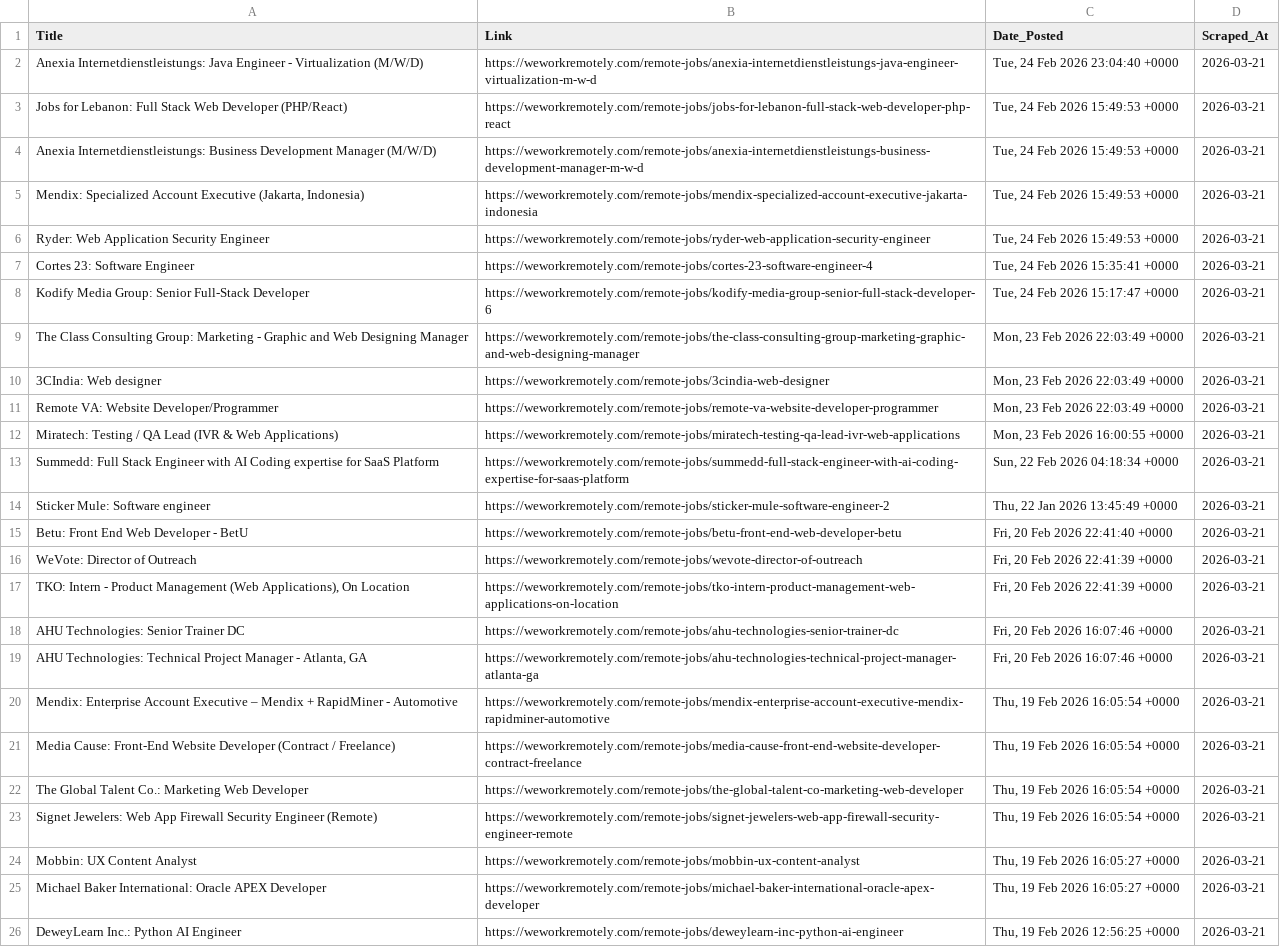
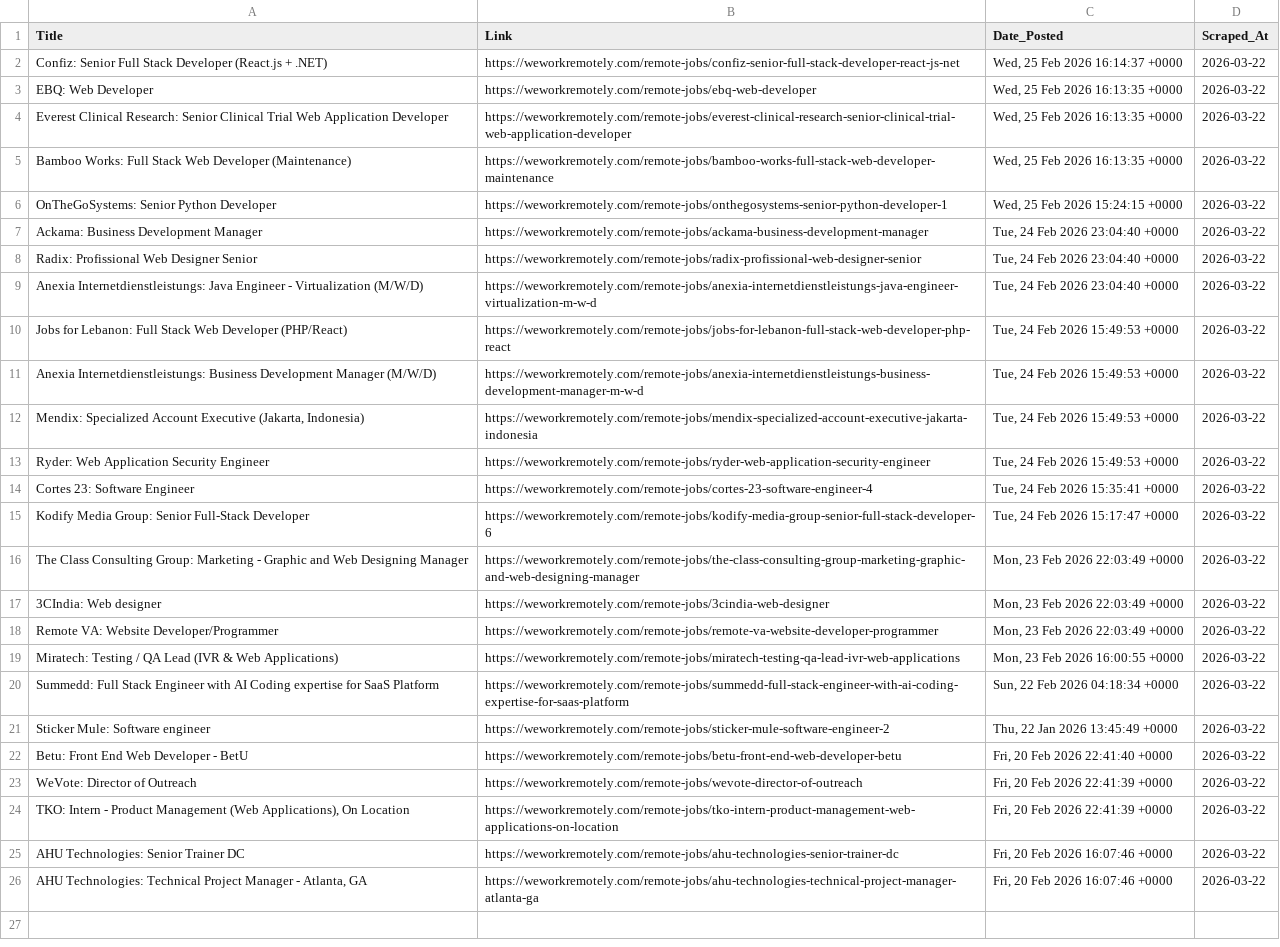
Before and after one commit to Aravindsetti77/data-goldmine, a CSV file: daily_leads.csv, drawn as a sheet; removed rows and columns are numbered as before the commit, all else as after; the diff names each change by its address in the sheet, - before the commit and + after, or states it on an @@ line.

```diff
--- a/daily_leads.csv
+++ b/daily_leads.csv
+row 2: Confiz: Senior Full Stack Developer (React.js + .NET) | https://weworkremotely.com/remote-jobs/confiz-senior-full-stack-developer-react-js-net | Wed, 25 Feb 2026 16:14:37 +0000 | 2026-03-22
+row 3: EBQ: Web Developer | https://weworkremotely.com/remote-jobs/ebq-web-developer | Wed, 25 Feb 2026 16:13:35 +0000 | 2026-03-22
+row 4: Everest Clinical Research: Senior Clinical Trial Web Application Developer | https://weworkremotely.com/remote-jobs/everest-clinical-research-senior-clinical-trial-web-application-developer | Wed, 25 Feb 2026 16:13:35 +0000 | 2026-03-22
+row 5: Bamboo Works: Full Stack Web Developer (Maintenance) | https://weworkremotely.com/remote-jobs/bamboo-works-full-stack-web-developer-maintenance | Wed, 25 Feb 2026 16:13:35 +0000 | 2026-03-22
+row 6: OnTheGoSystems: Senior Python Developer | https://weworkremotely.com/remote-jobs/onthegosystems-senior-python-developer-1 | Wed, 25 Feb 2026 15:24:15 +0000 | 2026-03-22
+row 7: Ackama: Business Development Manager | https://weworkremotely.com/remote-jobs/ackama-business-development-manager | Tue, 24 Feb 2026 23:04:40 +0000 | 2026-03-22
+row 8: Radix: Profissional Web Designer Senior | https://weworkremotely.com/remote-jobs/radix-profissional-web-designer-senior | Tue, 24 Feb 2026 23:04:40 +0000 | 2026-03-22
-D9:D26 (Scraped_At): 2026-03-21
+D9:D26 (Scraped_At): 2026-03-22
-row 20: Mendix: Enterprise Account Executive – Mendix + RapidMiner - Automotive | https://weworkremotely.com/remote-jobs/mendix-enterprise-account-executive-mendix-rapidminer-automotive | Thu, 19 Feb 2026 16:05:54 +0000 | 2026-03-21
-row 21: Media Cause: Front-End Website Developer (Contract / Freelance) | https://weworkremotely.com/remote-jobs/media-cause-front-end-website-developer-contract-freelance | Thu, 19 Feb 2026 16:05:54 +0000 | 2026-03-21
-row 22: The Global Talent Co.: Marketing Web Developer | https://weworkremotely.com/remote-jobs/the-global-talent-co-marketing-web-developer | Thu, 19 Feb 2026 16:05:54 +0000 | 2026-03-21
-row 23: Signet Jewelers: Web App Firewall Security Engineer (Remote) | https://weworkremotely.com/remote-jobs/signet-jewelers-web-app-firewall-security-engineer-remote | Thu, 19 Feb 2026 16:05:54 +0000 | 2026-03-21
-row 24: Mobbin: UX Content Analyst | https://weworkremotely.com/remote-jobs/mobbin-ux-content-analyst | Thu, 19 Feb 2026 16:05:27 +0000 | 2026-03-21
-row 25: Michael Baker International: Oracle APEX Developer | https://weworkremotely.com/remote-jobs/michael-baker-international-oracle-apex-developer | Thu, 19 Feb 2026 16:05:27 +0000 | 2026-03-21
-row 26: DeweyLearn Inc.: Python AI Engineer | https://weworkremotely.com/remote-jobs/deweylearn-inc-python-ai-engineer | Thu, 19 Feb 2026 12:56:25 +0000 | 2026-03-21
```
